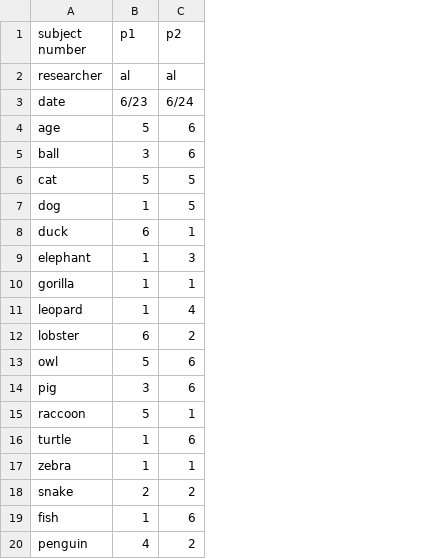
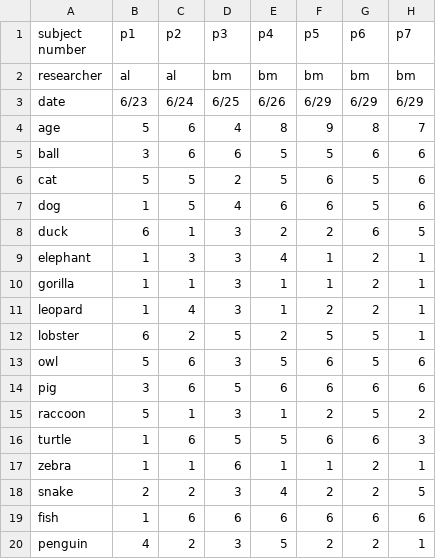
Before and after one commit to dyurovsky/kidaoa, a CSV file: pilot_data/pilot_data.csv, drawn as a sheet; the diff names each change by its address in the sheet, - before the commit and + after, or states it on an @@ line.

Commit message:
more plots, and adding additional pilots

```diff
--- a/pilot_data/pilot_data.csv
+++ b/pilot_data/pilot_data.csv
+column D (p3), rows 2-20: bm | 6/25 | 4 | 6 | 2 | 4 | 3 | 3 | 3 | 3 | 5 | 3 | 5 | 3 | 5 | 6 | 3 | 6 | 3
+column E (p4), rows 2-20: bm | 6/26 | 8 | 5 | 5 | 6 | 2 | 4 | 1 | 1 | 2 | 5 | 6 | 1 | 5 | 1 | 4 | 6 | 5
+column F (p5), rows 2-20: bm | 6/29 | 9 | 5 | 6 | 6 | 2 | 1 | 1 | 2 | 5 | 6 | 6 | 2 | 6 | 1 | 2 | 6 | 2
+column G (p6), rows 2-20: bm | 6/29 | 8 | 6 | 5 | 5 | 6 | 2 | 2 | 2 | 5 | 5 | 6 | 5 | 6 | 2 | 2 | 6 | 2
+column H (p7), rows 2-20: bm | 6/29 | 7 | 6 | 6 | 6 | 5 | 1 | 1 | 1 | 1 | 6 | 6 | 2 | 3 | 1 | 5 | 6 | 1
```
Also changed, not shown: 2 other files.
